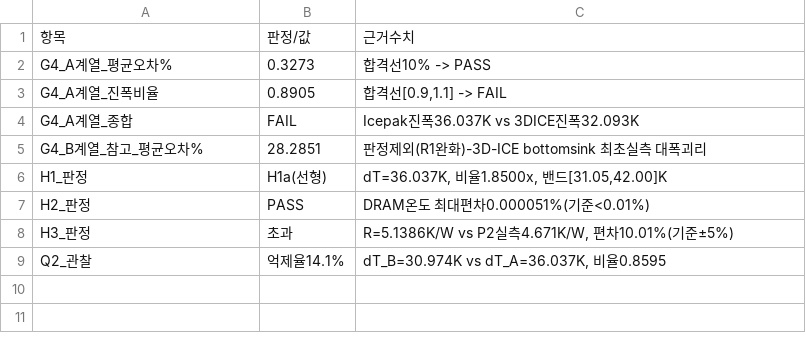
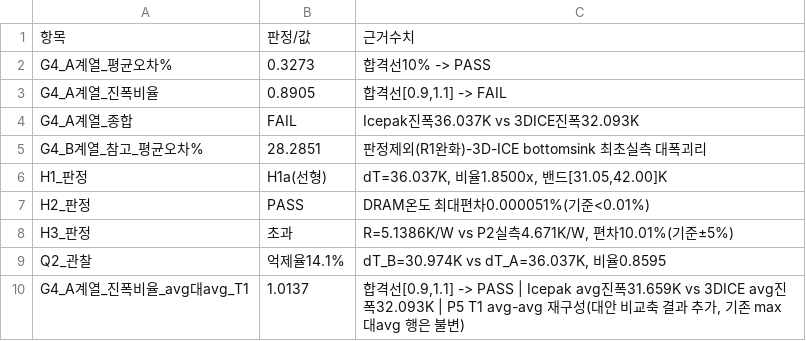
Before and after one commit to alexxony/hbm-build, a CSV file: results/p4_t4_crossval.csv, drawn as a sheet; the diff names each change by its address in the sheet, - before the commit and + after, or states it on an @@ line.

```diff
--- a/results/p4_t4_crossval.csv
+++ b/results/p4_t4_crossval.csv
+row 10: G4_A계열_진폭비율_avg대avg_T1 | 1.0137 | 합격선[0.9,1.1] -> PASS | Icepak avg진폭31.659K vs 3DICE avg진폭32.093K | P5 T1 avg-avg 재구성(대안 비교축 결과 추가, 기존 max대avg 행은 불변)
```
Also changed, not shown: 4 other files.
